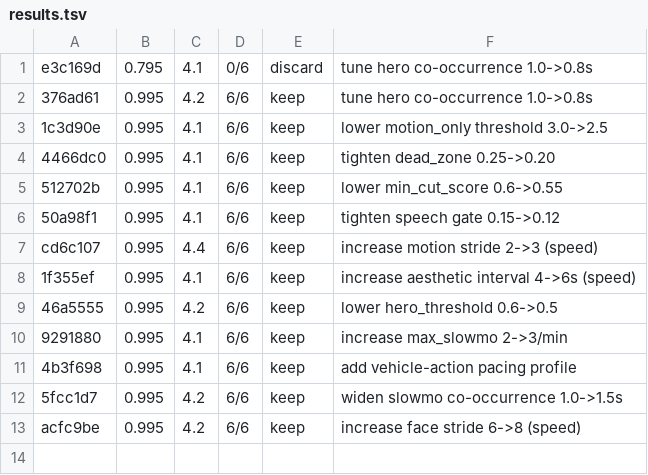
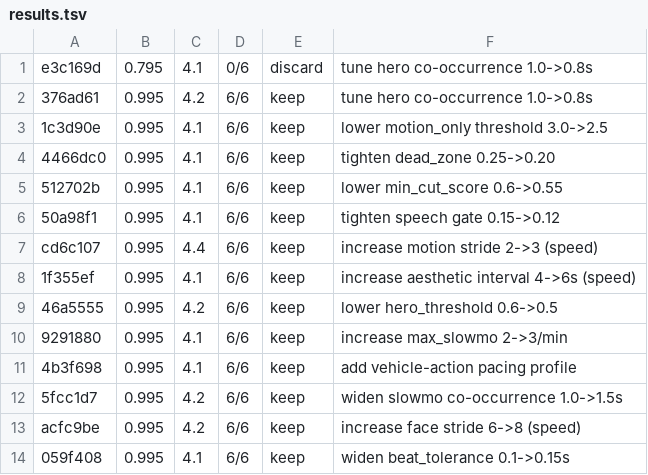
Before and after one commit to mua47105-hue/agentic-ai-video-knowledgebase, a TSV file: results.tsv, drawn as a sheet; the diff names each change by its address in the sheet, - before the commit and + after, or states it on an @@ line.

```diff
--- a/results.tsv
+++ b/results.tsv
+row 14: 059f408 | 0.995 | 4.1 | 6/6 | keep | widen beat_tolerance 0.1->0.15s
```
Also changed, not shown: 1 other file.
